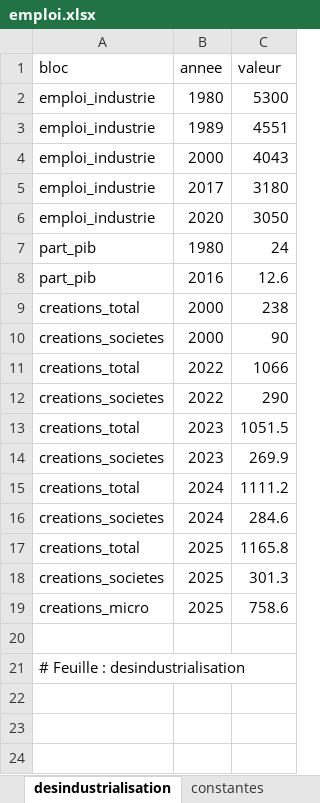
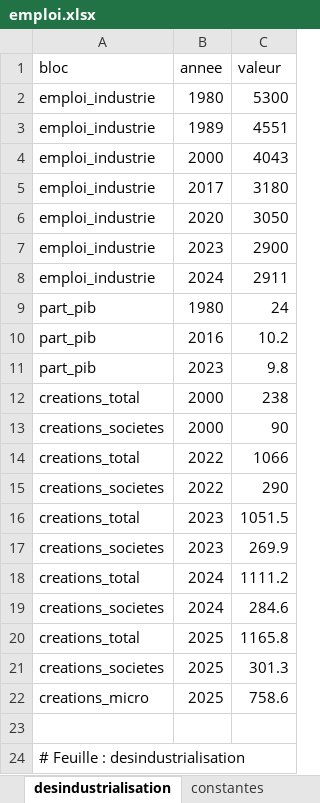
Before and after one commit to strolcity/PCF43-SITE, an Excel workbook: data/emploi/emploi.xlsx, sheet desindustrialisation, drawn as a sheet; values as stored, in another font and other column widths than the file's, no borders; addresses are those after the commit; the diff names each change by its address in the sheet, - before the commit and + after, or states it on an @@ line.

```diff
--- a/data/emploi/emploi.xlsx (sheet desindustrialisation)
+++ b/data/emploi/emploi.xlsx (sheet desindustrialisation)
+row 7: emploi_industrie | 2023 | 2900
+row 8: emploi_industrie | 2024 | 2911
-C10 (valeur): 12.6
+C10 (valeur): 10.2
+row 11: part_pib | 2023 | 9.8
```
Also changed, not shown: 3 other files.
